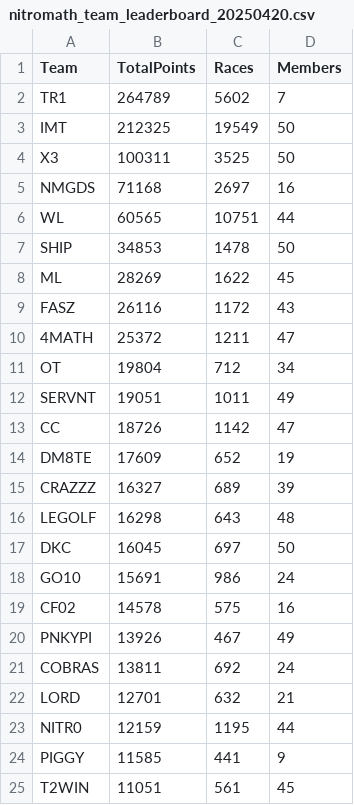
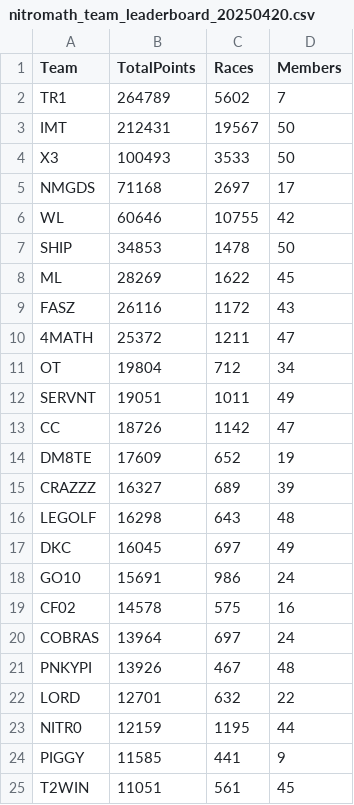
Before and after one commit to nincaleb/nitromathlb, a CSV file: csv_archive/nitromath_team_leaderboard_20250420.csv, drawn as a sheet; only a part is shown.

```diff
--- a/csv_archive/nitromath_team_leaderboard_20250420.csv
+++ b/csv_archive/nitromath_team_leaderboard_20250420.csv
@@ -2,6 +2,6 @@ Team,TotalPoints,Races,Members
 TR1,264789,5602,7
-IMT,212325,19549,50
-X3,100311,3525,50
-NMGDS,71168,2697,16
-WL,60565,10751,44
+IMT,212431,19567,50
+X3,100493,3533,50
+NMGDS,71168,2697,17
+WL,60646,10755,42
 SHIP,34853,1478,50
@@ -16,8 +16,8 @@ CRAZZZ,16327,689,39
 LEGOLF,16298,643,48
-DKC,16045,697,50
+DKC,16045,697,49
 GO10,15691,986,24
 CF02,14578,575,16
-PNKYPI,13926,467,49
-COBRAS,13811,692,24
-LORD,12701,632,21
+COBRAS,13964,697,24
+PNKYPI,13926,467,48
+LORD,12701,632,22
 NITR0,12159,1195,44
```
Also changed, not shown: csv_archive/nitromath_season_leaderboard_20250420.csv, 1 other file.
